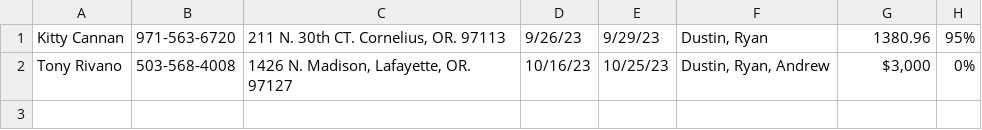
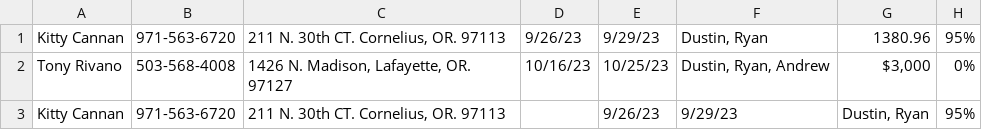
Before and after one commit to KeithBoysGames/jobs2, a CSV file: jobs.csv, drawn as a sheet.

```diff
--- a/jobs.csv
+++ b/jobs.csv
@@ -2 +2,2 @@ Kitty Cannan,971-563-6720,"211 N. 30th CT. Cornelius, OR. 97113",9/26/23,9/29/23
 Tony Rivano,503-568-4008,"1426 N. Madison, Lafayette, OR. 97127",10/16/23,10/25/23,"Dustin, Ryan, Andrew","$3,000",0%
+Kitty Cannan,971-563-6720,"211 N. 30th CT. Cornelius, OR. 97113",,9/26/23,9/29/23,"Dustin, Ryan",95%
```
Also changed, not shown: 4 other files.
